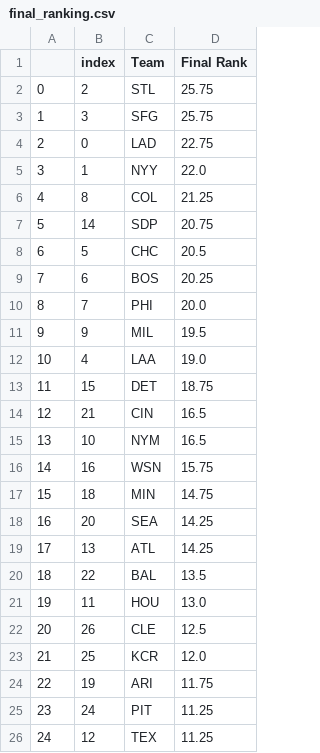
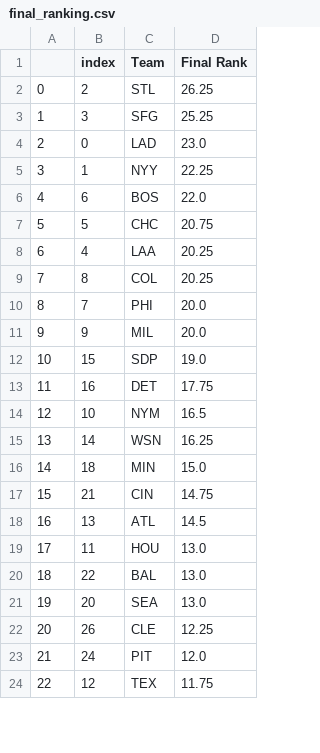
Before and after one commit to mgaleski/mlb_attendance_analysis, a CSV file: final_ranking.csv, drawn as a sheet; only a part is shown; removed rows and columns are numbered as before the commit, all else as after; the diff covers the shown part only; the diff names each change by its address in the sheet, - before the commit and + after, or states it on an @@ line.

Commit message:
cleaned out records with null attendance values

```diff
--- a/final_ranking.csv
+++ b/final_ranking.csv
-D2 (Final Rank): 25.75
+D2 (Final Rank): 26.25
-D3 (Final Rank): 25.75
+D3 (Final Rank): 25.25
-D4 (Final Rank): 22.75
+D4 (Final Rank): 23.0
-D5 (Final Rank): 22.0
+D5 (Final Rank): 22.25
-row 6: 4 | 8 | COL | 21.25
-row 7: 5 | 14 | SDP | 20.75
-row 8: 6 | 5 | CHC | 20.5
@@ column A renumbered between rows 6 and 31 @@
-D6 (Final Rank): 20.25
+D6 (Final Rank): 22.0
+row 7: 5 | 5 | CHC | 20.75
+row 8: 6 | 4 | LAA | 20.25
+row 9: 7 | 8 | COL | 20.25
-D11 (Final Rank): 19.5
+D11 (Final Rank): 20.0
-row 12: 10 | 4 | LAA | 19.0
-C12 (Team): DET
+C12 (Team): SDP
-D12 (Final Rank): 18.75
+D12 (Final Rank): 19.0
-row 14: 12 | 21 | CIN | 16.5
+row 13: 11 | 16 | DET | 17.75
-row 16: 14 | 16 | WSN | 15.75
+row 15: 13 | 14 | WSN | 16.25
-D16 (Final Rank): 14.75
+D16 (Final Rank): 15.0
-row 18: 16 | 20 | SEA | 14.25
+row 17: 15 | 21 | CIN | 14.75
-D18 (Final Rank): 14.25
+D18 (Final Rank): 14.5
-row 20: 18 | 22 | BAL | 13.5
+row 20: 18 | 22 | BAL | 13.0
+row 21: 19 | 20 | SEA | 13.0
-D22 (Final Rank): 12.5
+D22 (Final Rank): 12.25
-row 23: 21 | 25 | KCR | 12.0
-row 24: 22 | 19 | ARI | 11.75
-D23 (Final Rank): 11.25
+D23 (Final Rank): 12.0
-D24 (Final Rank): 11.25
+D24 (Final Rank): 11.75
```
Also changed, not shown: 4 added rows, 2 removed rows and 3 edited cells elsewhere in this file, presentation_data.csv, 6 other files.
